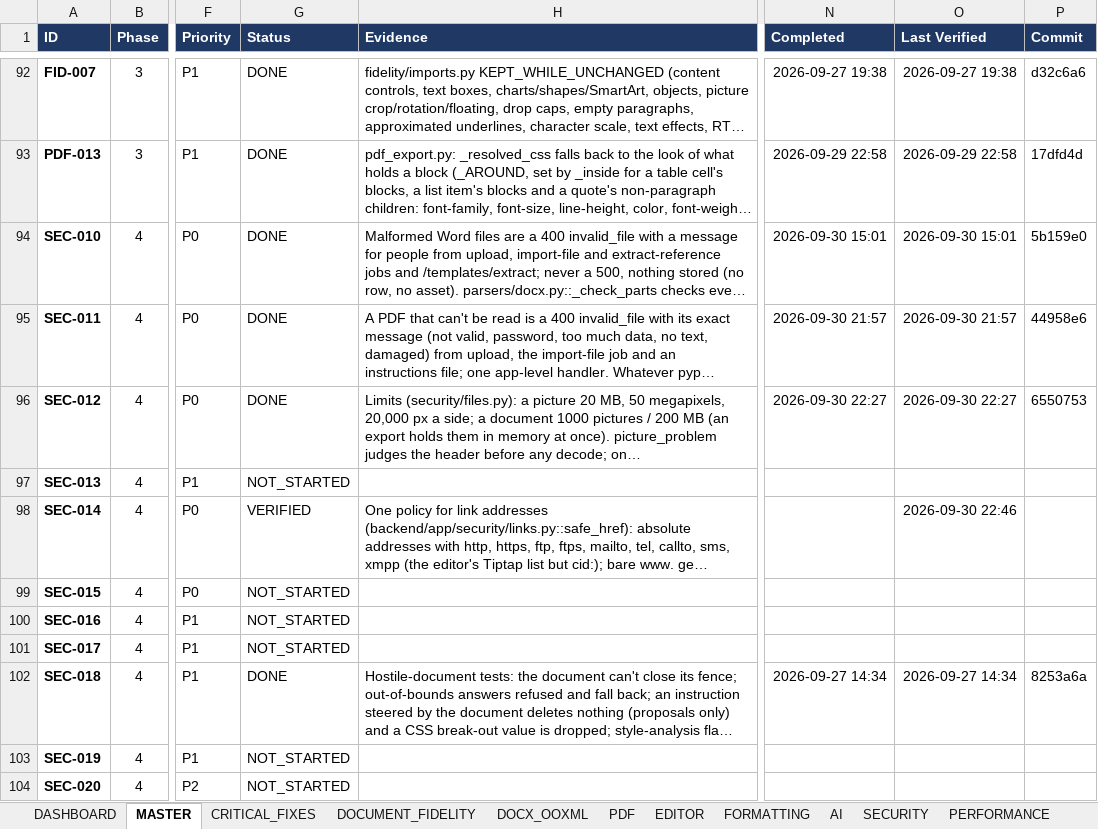
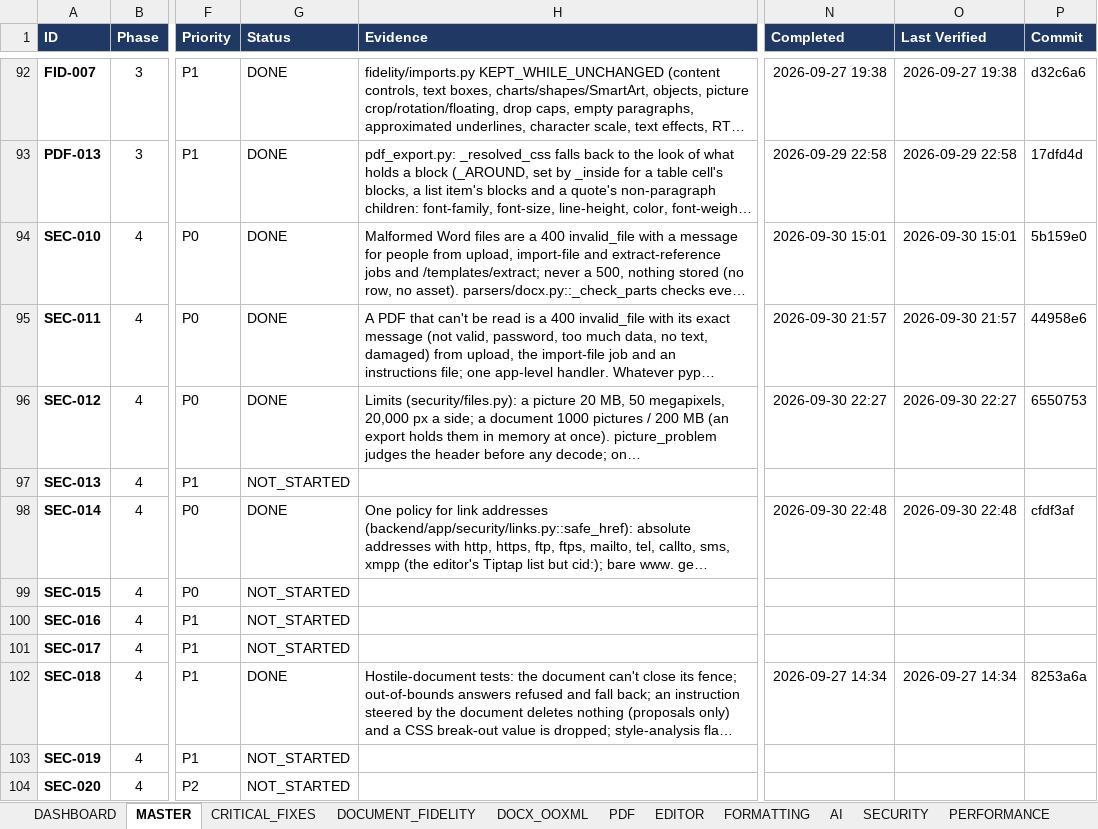
Before and after one commit to Drajeto07/claude, an Excel workbook: SmartDoc_Master_Implementation_Tracker.xlsx, sheet MASTER, drawn as a sheet; only a part is shown, gaps mark what is left out; long unchanged cells end in …; values as stored, in another font and other column widths than the file's, no borders; conditional formats not drawn; the diff names each change by its address in the sheet, - before the commit and + after, or states it on an @@ line.

```diff
--- a/SmartDoc_Master_Implementation_Tracker.xlsx (sheet MASTER)
+++ b/SmartDoc_Master_Implementation_Tracker.xlsx (sheet MASTER)
-G98 (Status): VERIFIED
+G98 (Status): DONE
-N98 (Completed): (empty)
+N98 (Completed): 2026-09-30 22:48
-O98 (Last Verified): 2026-09-30 22:46
+O98 (Last Verified): 2026-09-30 22:48
-P98 (Commit): (empty)
+P98 (Commit): cfdf3af
```
Also changed, not shown: sheet DASHBOARD, sheet CRITICAL_FIXES, sheet SECURITY, sheet SESSION_STATE, sheet PRODUCT_FEATURES.
